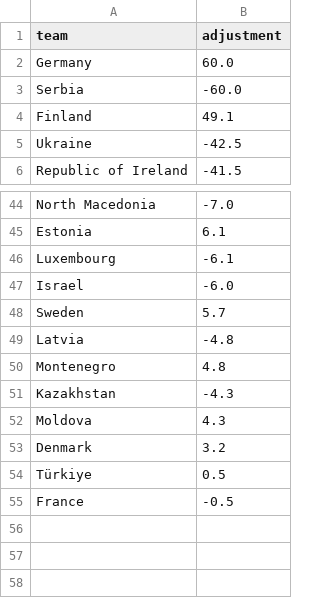
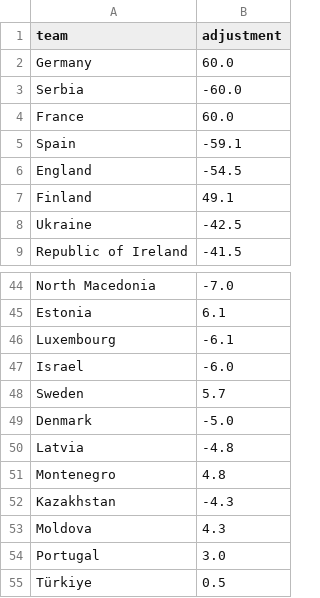
Before and after one commit to SmudgeYorkshire/footrankings, a CSV file: ratings/nations_league_elo_adjustments.csv, drawn as a sheet; only a part is shown, gaps mark what is left out; the diff covers the shown part only.

```diff
--- a/ratings/nations_league_elo_adjustments.csv
+++ b/ratings/nations_league_elo_adjustments.csv
@@ -3,2 +3,5 @@ Germany,60.0
 Serbia,-60.0
+France,60.0
+Spain,-59.1
+England,-54.5
 Finland,49.1
@@ -48,2 +48,3 @@ Israel,-6.0
 Sweden,5.7
+Denmark,-5.0
 Latvia,-4.8
@@ -52,4 +53,3 @@ Kazakhstan,-4.3
 Moldova,4.3
-Denmark,3.2
+Portugal,3.0
 Türkiye,0.5
-France,-0.5
```
Also changed, not shown: 6 added rows and 9 removed rows elsewhere in this file, 1 other file.
